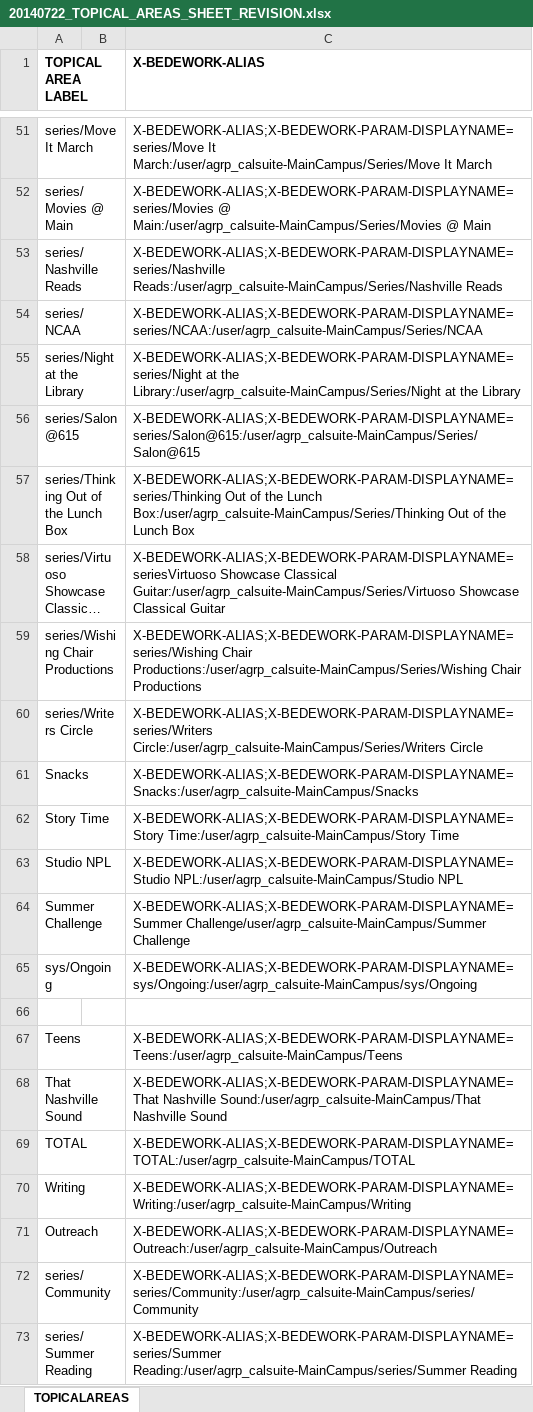
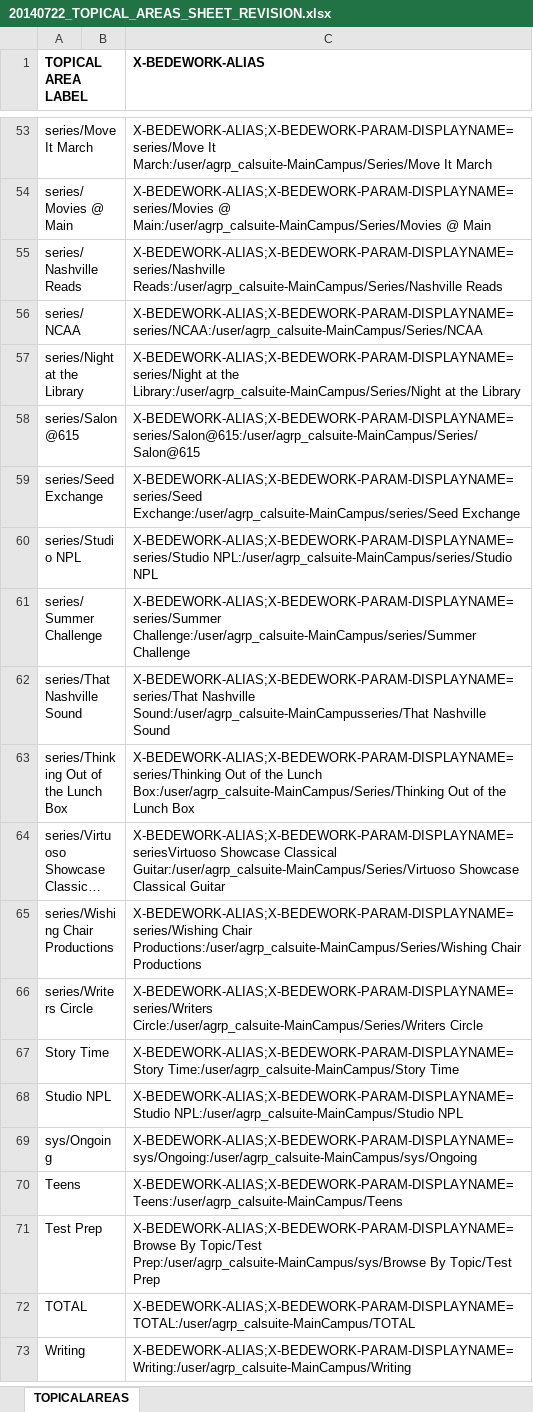
Before and after one commit to kyletcook/Concatenate-Quarterly_Programs, an Excel workbook: 20140722_TOPICAL_AREAS_SHEET_REVISION.xlsx, sheet TOPICALAREAS, drawn as a sheet; only a part is shown, gaps mark what is left out; long unchanged cells end in …; values as stored, in another font and other column widths than the file's, no borders; removed rows and columns are numbered as before the commit, all else as after; the diff covers the shown part only; the diff names each change by its address in the sheet, - before the commit and + after, or states it on an @@ line.

Commit message:
Topical Areas
Updated Topical Areas sheet to reflect new nomenclature of 3.10
categories.

```diff
--- a/20140722_TOPICAL_AREAS_SHEET_REVISION.xlsx (sheet TOPICALAREAS)
+++ b/20140722_TOPICAL_AREAS_SHEET_REVISION.xlsx (sheet TOPICALAREAS)
+row 59: series/Seed Exchange |  | X-BEDEWORK-ALIAS;X-BEDEWORK-PARAM-DISPLAYNAME=series/Seed Exchange:/user/agrp_calsuite-MainCampus/series/Seed Exchange
+row 60: series/Studio NPL |  | X-BEDEWORK-ALIAS;X-BEDEWORK-PARAM-DISPLAYNAME=series/Studio NPL:/user/agrp_calsuite-MainCampus/series/Studio NPL
+row 61: series/Summer Challenge |  | X-BEDEWORK-ALIAS;X-BEDEWORK-PARAM-DISPLAYNAME=series/Summer Challenge:/user/agrp_calsuite-MainCampus/series/Summer Challenge
+row 62: series/That Nashville Sound |  | X-BEDEWORK-ALIAS;X-BEDEWORK-PARAM-DISPLAYNAME=series/That Nashville Sound:/user/agrp_calsuite-MainCampusseries/That Nashville Sound
-row 61: Snacks |  | X-BEDEWORK-ALIAS;X-BEDEWORK-PARAM-DISPLAYNAME=Snacks:/user/agrp_calsuite-MainCampus/Snacks
-row 64: Summer Challenge |  | X-BEDEWORK-ALIAS;X-BEDEWORK-PARAM-DISPLAYNAME=Summer Challenge/user/agrp_calsuite-MainCampus/Summer Challenge
-row 66: (empty)
-row 68: That Nashville Sound |  | X-BEDEWORK-ALIAS;X-BEDEWORK-PARAM-DISPLAYNAME=That Nashville Sound:/user/agrp_calsuite-MainCampus/That Nashville Sound
+row 71: Test Prep |  | X-BEDEWORK-ALIAS;X-BEDEWORK-PARAM-DISPLAYNAME=Browse By Topic/Test Prep:/user/agrp_calsuite-MainCampus/sys/Browse By Topic/Test Prep
-row 71: Outreach |  | X-BEDEWORK-ALIAS;X-BEDEWORK-PARAM-DISPLAYNAME=Outreach:/user/agrp_calsuite-MainCampus/Outreach
@@ row 72 moved to row 47: series/Community @@
-row 73: series/Summer Reading |  | X-BEDEWORK-ALIAS;X-BEDEWORK-PARAM-DISPLAYNAME=series/Summer Reading:/user/agrp_calsuite-MainCampus/series/Summer Reading
```
Also changed, not shown: 2 added rows, 1 removed row and 3 edited cells elsewhere in this sheet.
